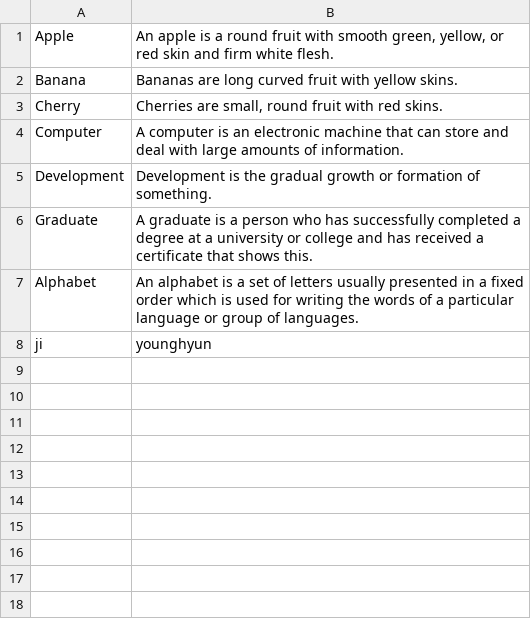
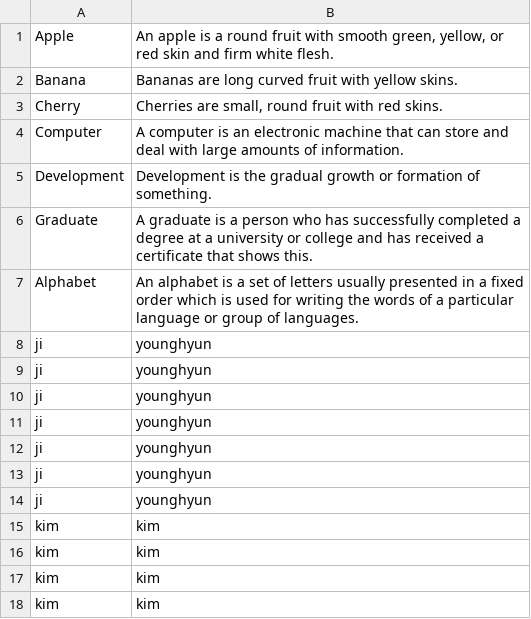
Before and after one commit to answkcse11/webLab00, a TSV file: dictionary/dictionary.tsv, drawn as a sheet.

```diff
--- a/dictionary/dictionary.tsv
+++ b/dictionary/dictionary.tsv
@@ -8 +8,11 @@ Alphabet	An alphabet is a set of letters usually presented in a fixed order whic
 ji	younghyun
+ji	younghyun
+ji	younghyun
+ji	younghyun
+ji	younghyun
+ji	younghyun
+ji	younghyun
+kim	kim
+kim	kim
+kim	kim
+kim	kim
```
Also changed, not shown: 1 other file.
